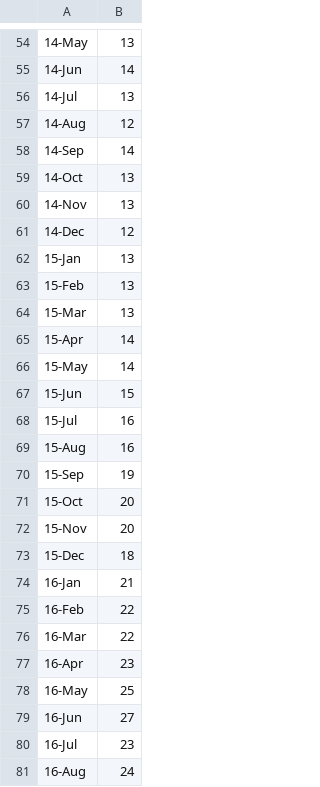
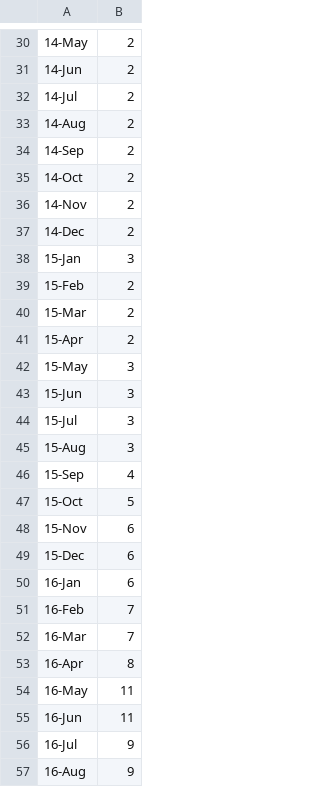
Before and after one commit to Connorrmcd6/Gartner-Hype-Cycle, a CSV file: Plots/google_analytics_data/blockchain.csv, drawn as a sheet; only a part is shown, gaps mark what is left out; addresses are those after the commit; the diff covers the shown part only; the diff names each change by its address in the sheet, - before the commit and + after, or states it on an @@ line.

```diff
--- a/Plots/google_analytics_data/blockchain.csv
+++ b/Plots/google_analytics_data/blockchain.csv
-B30: 13
+B30: 2
-B31: 14
+B31: 2
-B32: 13
+B32: 2
-B33: 12
+B33: 2
-B34: 14
+B34: 2
-B35:B36: 13
+B35:B36: 2
-B37: 12
+B37: 2
-B38: 13
+B38: 3
-B39:B40: 13
+B39:B40: 2
-B41: 14
+B41: 2
-B42: 14
+B42: 3
-B43: 15
+B43: 3
-B44:B45: 16
+B44:B45: 3
-B46: 19
+B46: 4
-B47: 20
+B47: 5
-B48: 20
+B48: 6
-B49: 18
+B49: 6
-B50: 21
+B50: 6
-B51:B52: 22
+B51:B52: 7
-B53: 23
+B53: 8
-B54: 25
+B54: 11
-B55: 27
+B55: 11
-B56: 23
+B56: 9
-B57: 24
+B57: 9
```
Also changed, not shown: 1 added row, 25 removed rows and 94 edited cells elsewhere in this file, 10 other files.
